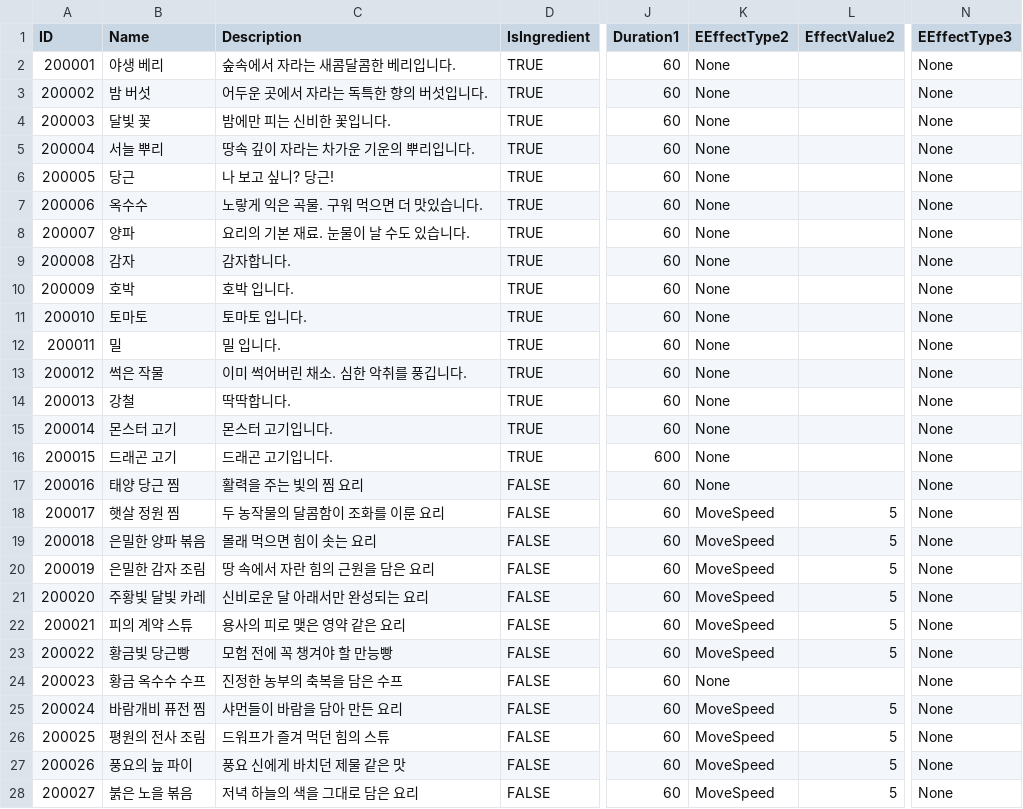
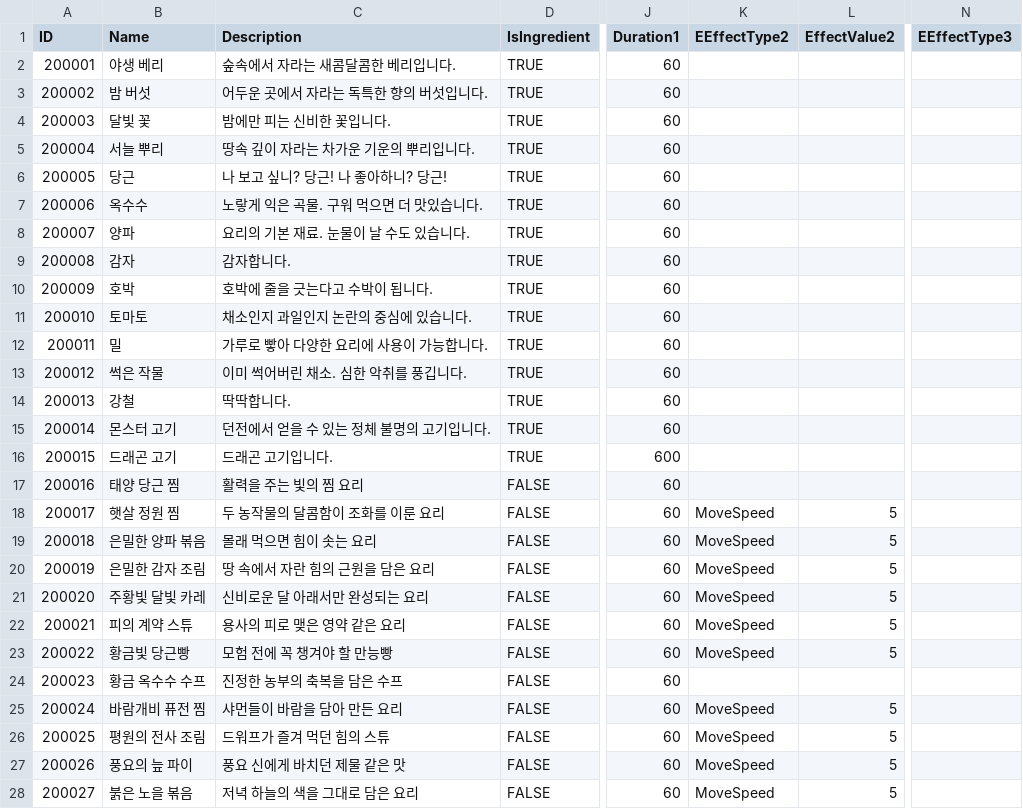
Before and after one commit to ssunpark/eat-or-die, a CSV file: Assets/StreamingAssets/ItemCSV/Food.csv, drawn as a sheet; only a part is shown, gaps mark what is left out; the diff covers the shown part only; the diff names each change by its address in the sheet, - before the commit and + after, or states it on an @@ line.

```diff
--- a/Assets/StreamingAssets/ItemCSV/Food.csv
+++ b/Assets/StreamingAssets/ItemCSV/Food.csv
-K2:K17 (EEffectType2): None
+K2:K17 (EEffectType2): (empty)
-N2:N28 (EEffectType3): None
+N2:N28 (EEffectType3): (empty)
-C6 (Description): 나 보고 싶니? 당근!
+C6 (Description): 나 보고 싶니? 당근! 나 좋아하니? 당근!
-C10 (Description): 호박 입니다.
+C10 (Description): 호박에 줄을 긋는다고 수박이 됩니다.
-C11 (Description): 토마토 입니다.
+C11 (Description): 채소인지 과일인지 논란의 중심에 있습니다.
-C12 (Description): 밀 입니다.
+C12 (Description): 가루로 빻아 다양한 요리에 사용이 가능합니다.
-C15 (Description): 몬스터 고기입니다.
+C15 (Description): 던전에서 얻을 수 있는 정체 불명의 고기입니다.
-K24 (EEffectType2): None
+K24 (EEffectType2): (empty)
```
Also changed, not shown: 25 edited cells elsewhere in this file, Assets/StreamingAssets/EatEffectTypeCSV/EatEffectType.csv, 43 other files.
